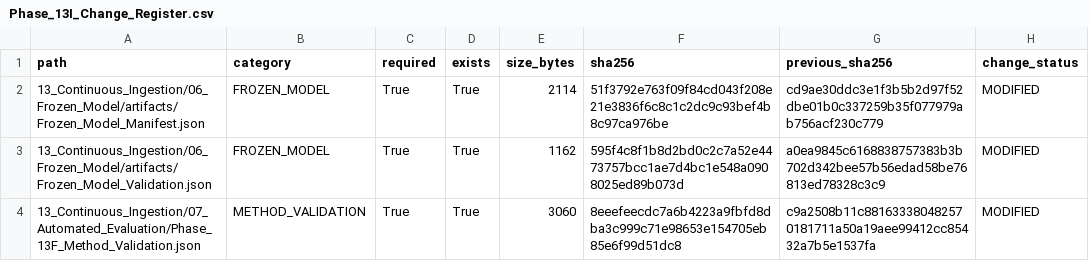
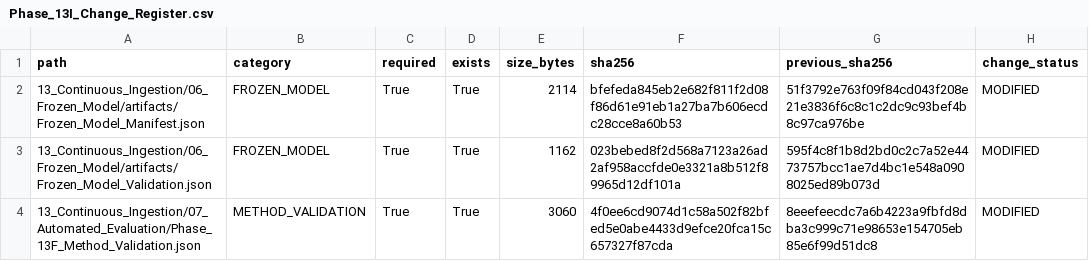
Before and after one commit to Shash-ai/Semiconductor-Credit-Risk-ML, a CSV file: 13_Continuous_Ingestion/08_Governance/Phase_13I_Change_Register.csv, drawn as a sheet.

```diff
--- a/13_Continuous_Ingestion/08_Governance/Phase_13I_Change_Register.csv
+++ b/13_Continuous_Ingestion/08_Governance/Phase_13I_Change_Register.csv
@@ -1,4 +1,4 @@
 path,category,required,exists,size_bytes,sha256,previous_sha256,change_status
-13_Continuous_Ingestion/06_Frozen_Model/artifacts/Frozen_Model_Manifest.json,FROZEN_MODEL,True,True,2114,51f3792e763f09f84cd043f208e21e3836f6c8c1c2dc9c93bef4b8c97ca976be,cd9ae30ddc3e1f3b5b2d97f52dbe01b0c337259b35f077979ab756acf230c779,MODIFIED
-13_Continuous_Ingestion/06_Frozen_Model/artifacts/Frozen_Model_Validation.json,FROZEN_MODEL,True,True,1162,595f4c8f1b8d2bd0c2c7a52e4473757bcc1ae7d4bc1e548a0908025ed89b073d,a0ea9845c6168838757383b3b702d342bee57b56edad58be76813ed78328c3c9,MODIFIED
-13_Continuous_Ingestion/07_Automated_Evaluation/Phase_13F_Method_Validation.json,METHOD_VALIDATION,True,True,3060,8eeefeecdc7a6b4223a9fbfd8dba3c999c71e98653e154705eb85e6f99d51dc8,c9a2508b11c881633380482570181711a50a19aee99412cc85432a7b5e1537fa,MODIFIED
+13_Continuous_Ingestion/06_Frozen_Model/artifacts/Frozen_Model_Manifest.json,FROZEN_MODEL,True,True,2114,bfefeda845eb2e682f811f2d08f86d61e91eb1a27ba7b606ecdc28cce8a60b53,51f3792e763f09f84cd043f208e21e3836f6c8c1c2dc9c93bef4b8c97ca976be,MODIFIED
+13_Continuous_Ingestion/06_Frozen_Model/artifacts/Frozen_Model_Validation.json,FROZEN_MODEL,True,True,1162,023bebed8f2d568a7123a26ad2af958accfde0e3321a8b512f89965d12df101a,595f4c8f1b8d2bd0c2c7a52e4473757bcc1ae7d4bc1e548a0908025ed89b073d,MODIFIED
+13_Continuous_Ingestion/07_Automated_Evaluation/Phase_13F_Method_Validation.json,METHOD_VALIDATION,True,True,3060,4f0ee6cd9074d1c58a502f82bfed5e0abe4433d9efce20fca15c657327f87cda,8eeefeecdc7a6b4223a9fbfd8dba3c999c71e98653e154705eb85e6f99d51dc8,MODIFIED
```
Also changed, not shown: 13_Continuous_Ingestion/08_Governance/Phase_13I_Artifact_Hashes.csv, 10 other files.
